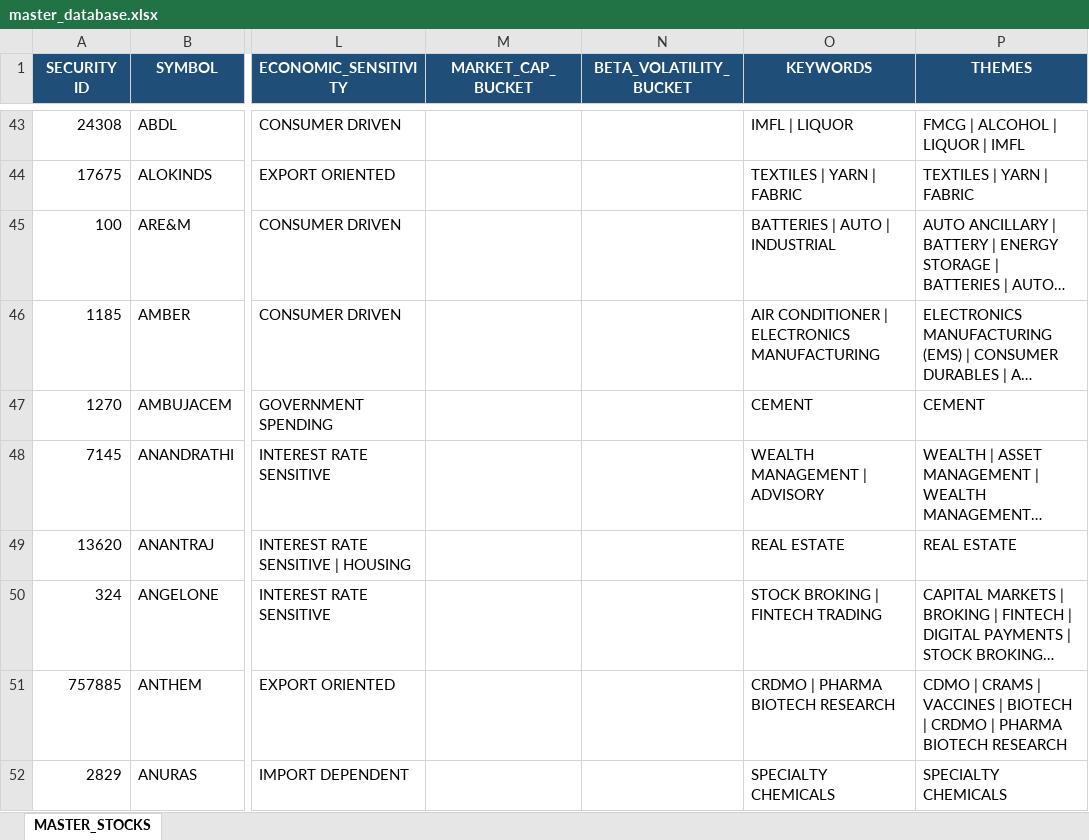
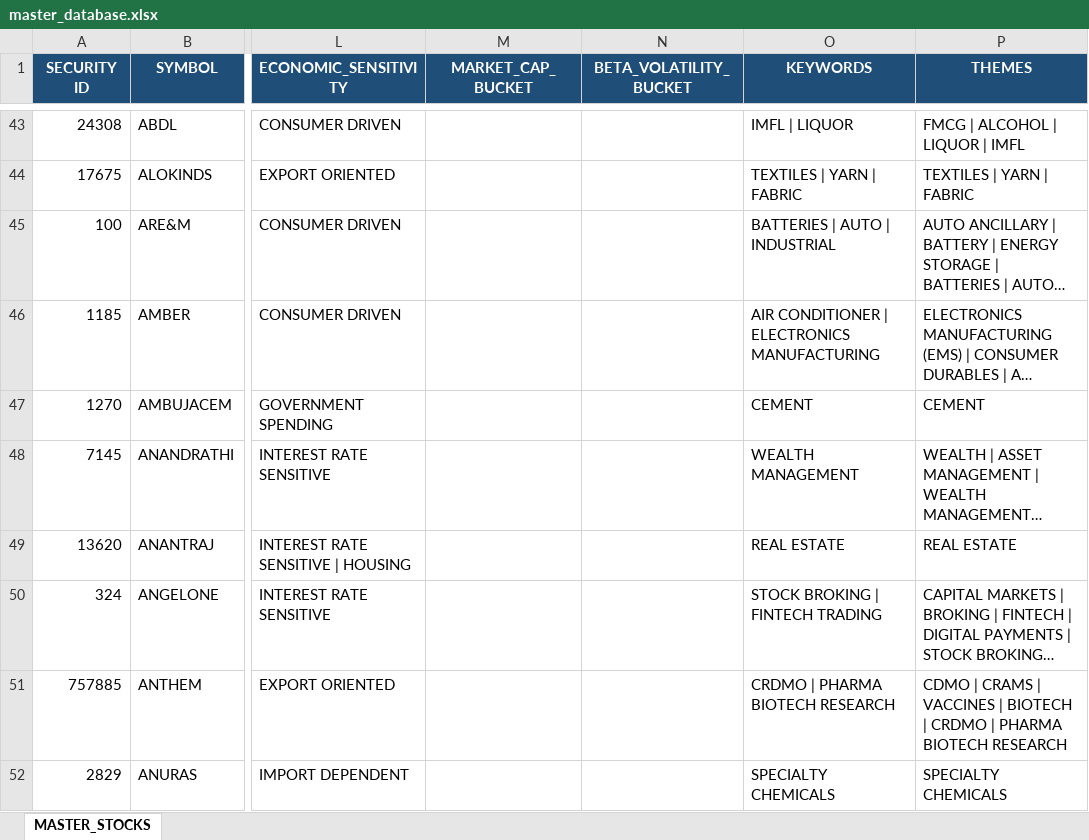
Before and after one commit to mastansdev/orb, an Excel workbook: Masterdata/master_database.xlsx, sheet MASTER_STOCKS, drawn as a sheet; only a part is shown, gaps mark what is left out; long unchanged cells end in …; values as stored, in another font and other column widths than the file's, no borders; the diff covers the shown part only; the diff names each change by its address in the sheet, - before the commit and + after, or states it on an @@ line.

Commit message:
Capital allocation cycle, watchdog/reentry/square-off, sector fix, exit redesign, Telegram fixes, dashboard redesign, News Intelligence mega-story + keyword fixes

```diff
--- a/Masterdata/master_database.xlsx (sheet MASTER_STOCKS)
+++ b/Masterdata/master_database.xlsx (sheet MASTER_STOCKS)
-O48 (KEYWORDS): WEALTH MANAGEMENT | ADVISORY
+O48 (KEYWORDS): WEALTH MANAGEMENT
```
Also changed, not shown: 5 edited cells elsewhere in this sheet, 14 other files.
